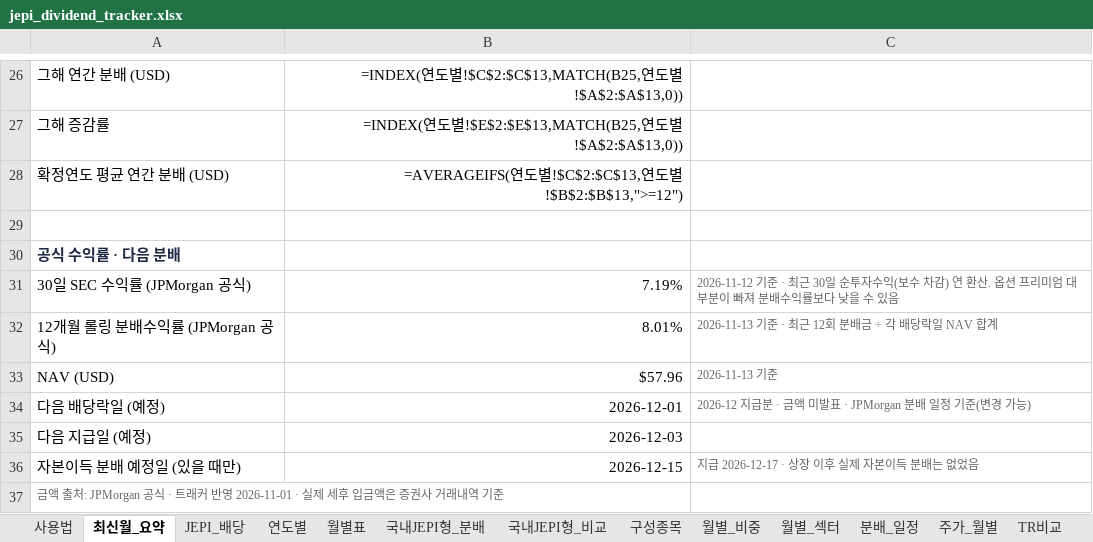
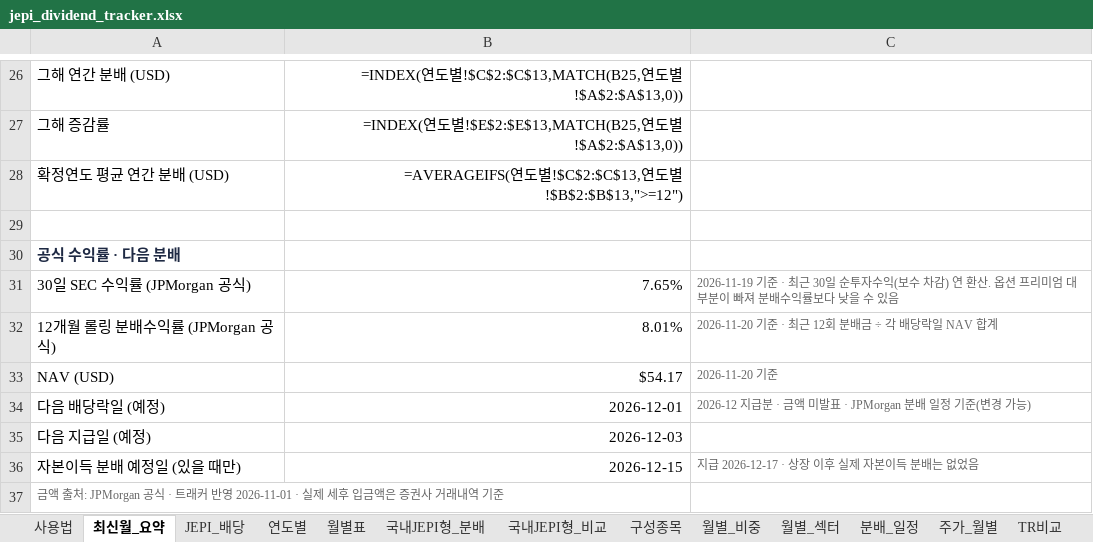
Before and after one commit to ttokjaeTV/jepi-tracker, an Excel workbook: downloads/jepi_dividend_tracker.xlsx, sheet 최신월_요약, drawn as a sheet; only a part is shown, gaps mark what is left out; values as stored, in another font and other column widths than the file's, no borders; formulas without a stored value are shown as written; the diff names each change by its address in the sheet, - before the commit and + after, or states it on an @@ line.

```diff
--- a/downloads/jepi_dividend_tracker.xlsx (sheet 최신월_요약)
+++ b/downloads/jepi_dividend_tracker.xlsx (sheet 최신월_요약)
-B31: 7.19%
+B31: 7.65%
-C31: 2026-11-12 기준 ·…
+C31: 2026-11-19 기준 ·…
-C32: 2026-11-13 기준 · 최근 12회 분배금 ÷ 각 배당락일 NAV 합계
+C32: 2026-11-20 기준 · 최근 12회 분배금 ÷ 각 배당락일 NAV 합계
-B33: $57.96
+B33: $54.17
-C33: 2026-11-13 기준
+C33: 2026-11-20 기준
```
Also changed, not shown: sheet 구성종목, sheet 사용법, 2 other files.
